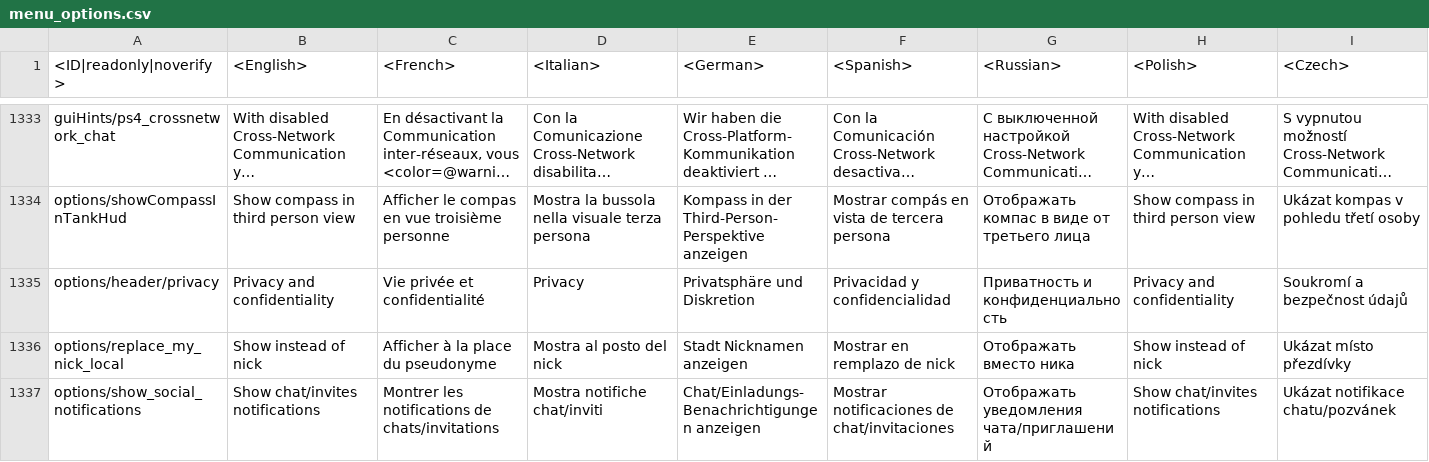
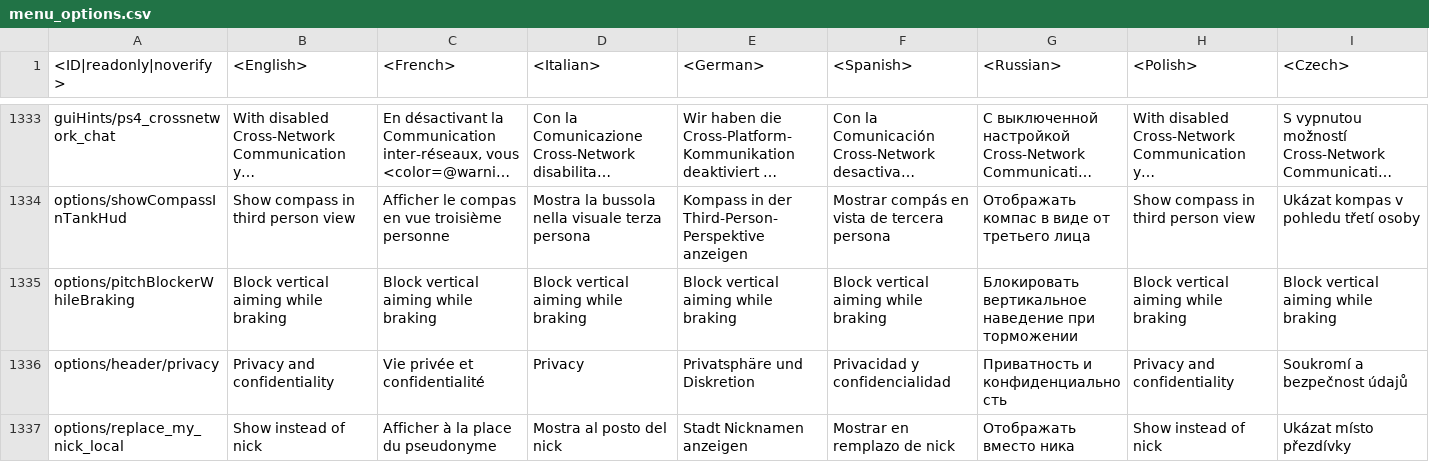
Before and after one commit to VitaliiAndreev/WarThunder_JsonFileChanges_DevClient, a CSV file: Files/lang.vromfs.bin_u/lang/menu_options.csv, drawn as a sheet; only a part is shown, gaps mark what is left out; the shorter side is filled out with more unchanged rows; long unchanged cells end in …; rows hold the shown columns only; the diff names each change by its address in the sheet, - before the commit and + after, or states it on an @@ line.

```diff
--- a/Files/lang.vromfs.bin_u/lang/menu_options.csv
+++ b/Files/lang.vromfs.bin_u/lang/menu_options.csv
+row 1335: options/pitchBlockerWhileBraking | Block vertical aiming while braking | Block vertical aiming while braking | Block vertical aiming while braking | Block vertical aiming while braking | Block vertical aiming while braking | Блокировать вертикальное наведение при торможении | Block vertical aiming while braking | Block vertical aiming while braking
```
Also changed, not shown: 24 other files.
